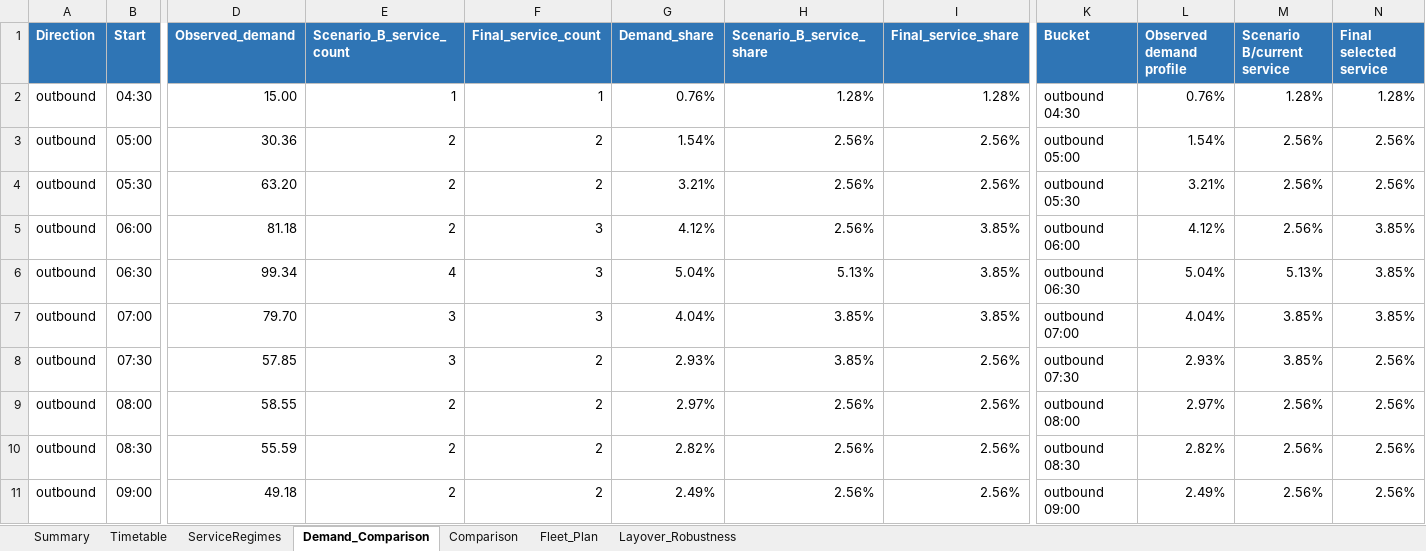
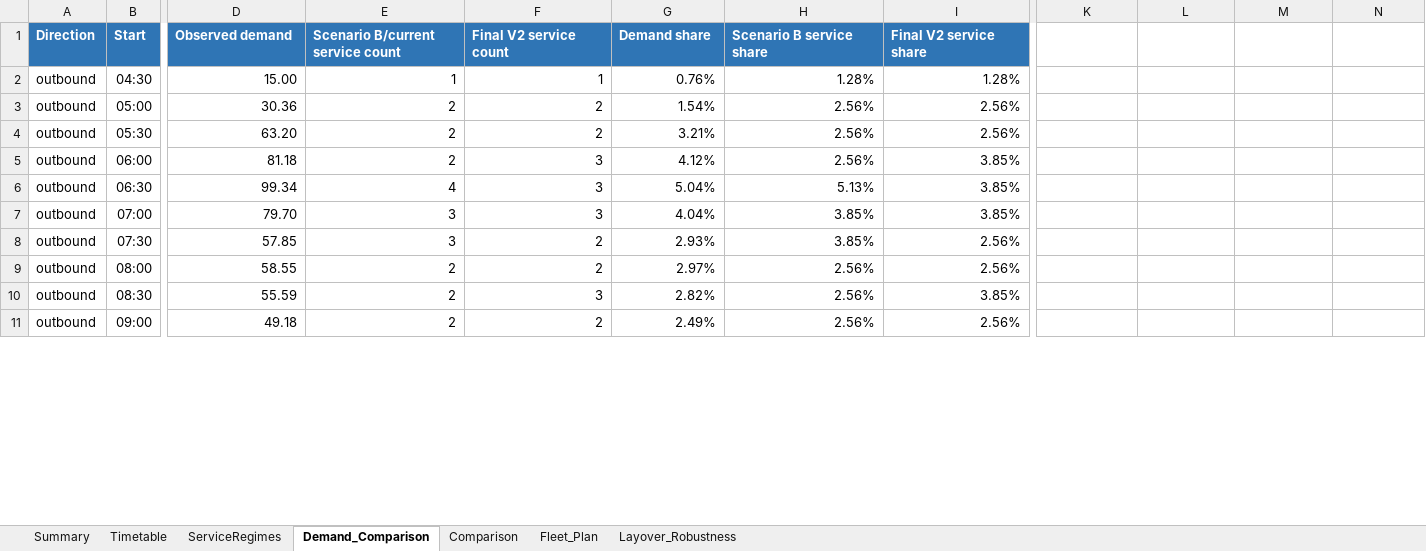
Before and after one commit to longpsu-bot/bus-schedule-optimizer, an Excel workbook: outputs/final_pilot/Route_6_Final_Pilot_Timetable.xlsx, sheet Demand_Comparison, drawn as a sheet; only a part is shown, gaps mark what is left out; values as stored, in another font and other column widths than the file's, no borders; charts and pictures and table styles not drawn; the diff covers the shown part only; the diff names each change by its address in the sheet, - before the commit and + after, or states it on an @@ line.

```diff
--- a/outputs/final_pilot/Route_6_Final_Pilot_Timetable.xlsx (sheet Demand_Comparison)
+++ b/outputs/final_pilot/Route_6_Final_Pilot_Timetable.xlsx (sheet Demand_Comparison)
-D1: Observed_demand
+D1: Observed demand
-E1: Scenario_B_service_count
+E1: Scenario B/current service count
-F1: Final_service_count
+F1: Final V2 service count
-G1: Demand_share
+G1: Demand share
-H1: Scenario_B_service_share
+H1: Scenario B service share
-I1: Final_service_share
+I1: Final V2 service share
-K1: Bucket
+K1: (empty)
-K1:N1 fill: #2F75B5
+K1:N1 fill: none
-L1: Observed demand profile
+L1: (empty)
-M1: Scenario B/current service
+M1: (empty)
-N1: Final selected service
+N1: (empty)
-K2: outbound 04:30
+K2: (empty)
-L2: 0.76%
+L2: (empty)
-M2: 1.28%
+M2: (empty)
-N2: 1.28%
+N2: (empty)
-K3: outbound 05:00
+K3: (empty)
-L3: 1.54%
+L3: (empty)
-M3:M5: 2.56%
+M3:M5: (empty)
-N3:N4: 2.56%
+N3:N4: (empty)
-K4: outbound 05:30
+K4: (empty)
-L4: 3.21%
+L4: (empty)
-K5: outbound 06:00
+K5: (empty)
-L5: 4.12%
+L5: (empty)
-N5:N7: 3.85%
+N5:N7: (empty)
-K6: outbound 06:30
+K6: (empty)
-L6: 5.04%
+L6: (empty)
-M6: 5.13%
+M6: (empty)
-K7: outbound 07:00
+K7: (empty)
-L7: 4.04%
+L7: (empty)
-M7:M8: 3.85%
+M7:M8: (empty)
-K8: outbound 07:30
+K8: (empty)
-L8: 2.93%
+L8: (empty)
-N8:N11: 2.56%
+N8:N11: (empty)
-K9: outbound 08:00
+K9: (empty)
-L9: 2.97%
+L9: (empty)
-M9:M11: 2.56%
+M9:M11: (empty)
-F10 (Final V2 service count): 2
+F10 (Final V2 service count): 3
-I10 (Final V2 service share): 2.56%
+I10 (Final V2 service share): 3.85%
-K10: outbound 08:30
+K10: (empty)
-L10: 2.82%
+L10: (empty)
-K11: outbound 09:00
+K11: (empty)
-L11: 2.49%
+L11: (empty)
```
Also changed, not shown: other rows of this sheet, sheet Fleet_Plan, sheet Timetable, sheet ServiceRegimes, sheet Layover_Robustness, sheet Summary, sheet Comparison, formulas that keep their value, charts or pictures, outputs/final_pilot/Route_10_Final_Pilot_Timetable.xlsx, 9 other files.
